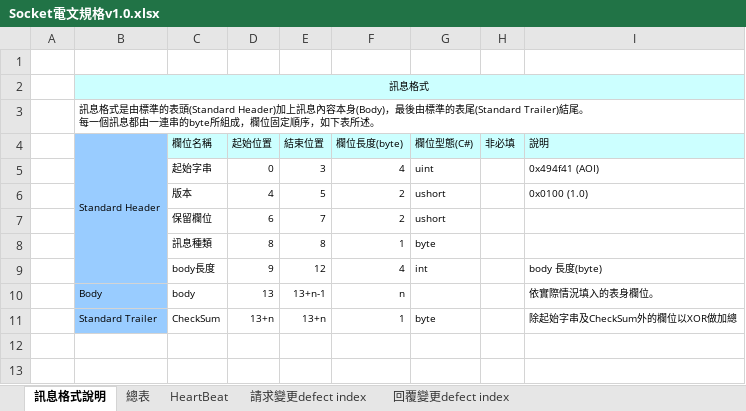
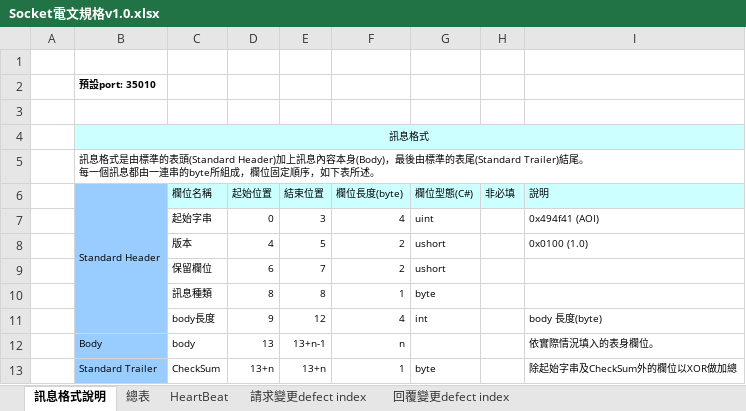
Before and after one commit to Ted-Huang/CAsyncSocketTest, an Excel workbook: Socket電文規格v1.0.xlsx, sheet 訊息格式說明, drawn as a sheet; values as stored, in another font and other column widths than the file's, no borders; the diff names each change by its address in the sheet, - before the commit and + after, or states it on an @@ line.

```diff
--- a/Socket電文規格v1.0.xlsx (sheet 訊息格式說明)
+++ b/Socket電文規格v1.0.xlsx (sheet 訊息格式說明)
+row 2:  | 預設port: 35010
+row 3: (empty)
```
Also changed, not shown: sheet 回覆變更defect index, formulas that keep their value, 7 other files.
